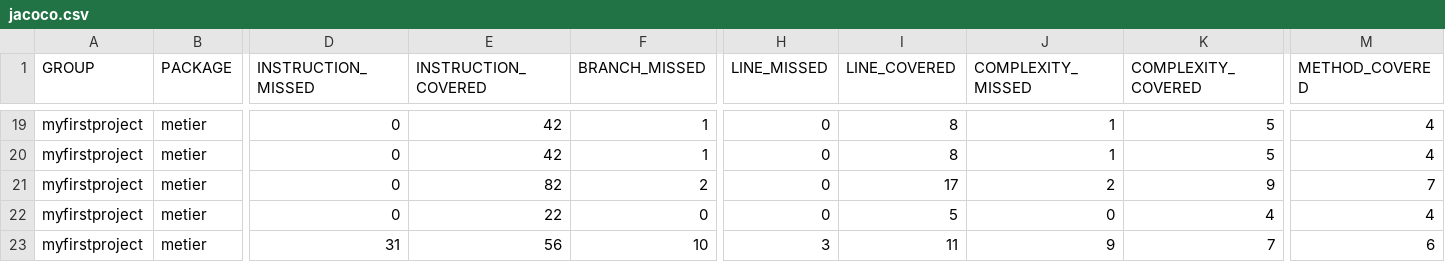
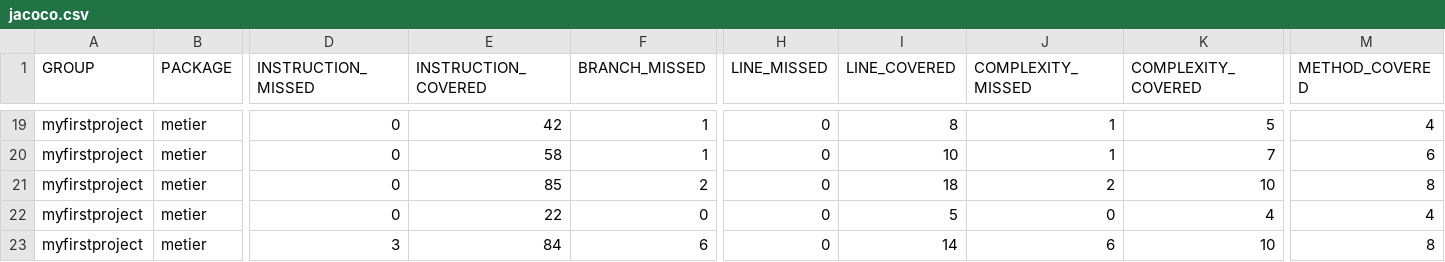
Before and after one commit to abousedas/MyFirstProject, a CSV file: docs/jacoco.csv, drawn as a sheet; only a part is shown, gaps mark what is left out; removed rows and columns are numbered as before the commit, all else as after; rows hold the shown columns only; the diff covers the shown part only; the diff names each change by its address in the sheet, - before the commit and + after, or states it on an @@ line.

```diff
--- a/docs/jacoco.csv
+++ b/docs/jacoco.csv
-E20 (INSTRUCTION_COVERED): 42
+E20 (INSTRUCTION_COVERED): 58
-I20 (LINE_COVERED): 8
+I20 (LINE_COVERED): 10
-K20 (COMPLEXITY_COVERED): 5
+K20 (COMPLEXITY_COVERED): 7
-M20 (METHOD_COVERED): 4
+M20 (METHOD_COVERED): 6
-E21 (INSTRUCTION_COVERED): 82
+E21 (INSTRUCTION_COVERED): 85
-I21 (LINE_COVERED): 17
+I21 (LINE_COVERED): 18
-K21 (COMPLEXITY_COVERED): 9
+K21 (COMPLEXITY_COVERED): 10
-M21 (METHOD_COVERED): 7
+M21 (METHOD_COVERED): 8
-row 23: myfirstproject | metier | 31 | 56 | 10 | 3 | 11 | 9 | 7 | 6
+row 23: myfirstproject | metier | 3 | 84 | 6 | 0 | 14 | 6 | 10 | 8
```
Also changed, not shown: 3 added rows, 3 removed rows and 31 edited cells elsewhere in this file, 25 other files.
